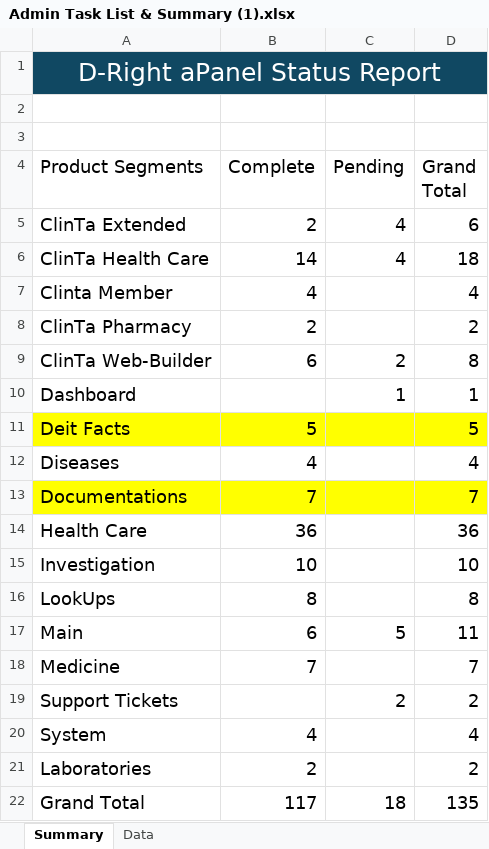
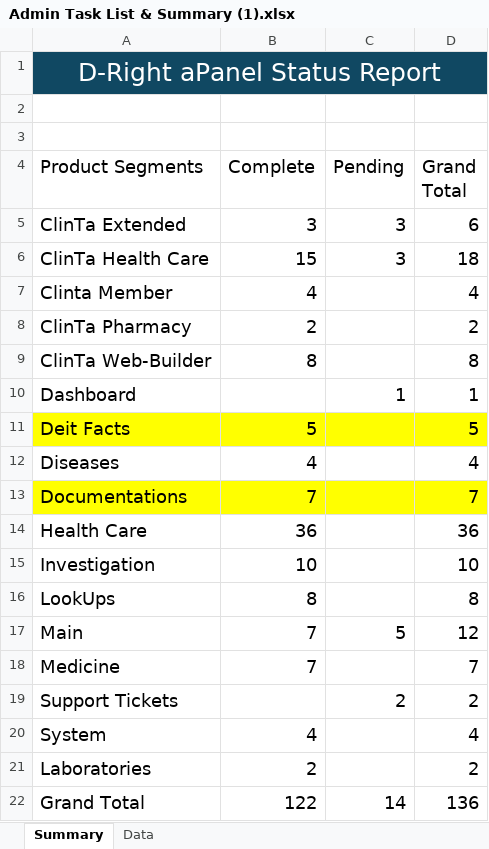
Before and after one commit to orixestech/admin.dright.pk, an Excel workbook: docs/Admin Task List & Summary (1).xlsx, sheet Summary, drawn as a sheet; values as stored, in another font and other column widths than the file's, no borders; the diff names each change by its address in the sheet, - before the commit and + after, or states it on an @@ line.

```diff
--- a/docs/Admin Task List & Summary (1).xlsx (sheet Summary)
+++ b/docs/Admin Task List & Summary (1).xlsx (sheet Summary)
-B5 (Complete): 2
+B5 (Complete): 3
-C5:C6 (Pending): 4
+C5:C6 (Pending): 3
-B6 (Complete): 14
+B6 (Complete): 15
-B9 (Complete): 6
+B9 (Complete): 8
-C9 (Pending): 2
+C9 (Pending): (empty)
-B17 (Complete): 6
+B17 (Complete): 7
-D17 (Grand Total): 11
+D17 (Grand Total): 12
-B22 (Complete): 117
+B22 (Complete): 122
-C22 (Pending): 18
+C22 (Pending): 14
-D22 (Grand Total): 135
+D22 (Grand Total): 136
```
Also changed, not shown: sheet Data, 13 other files.
